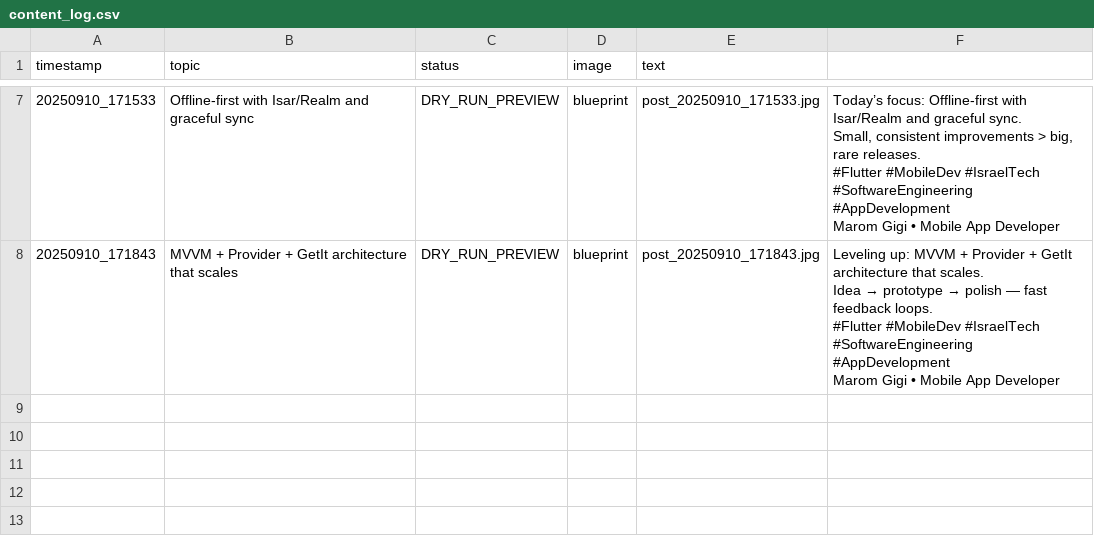
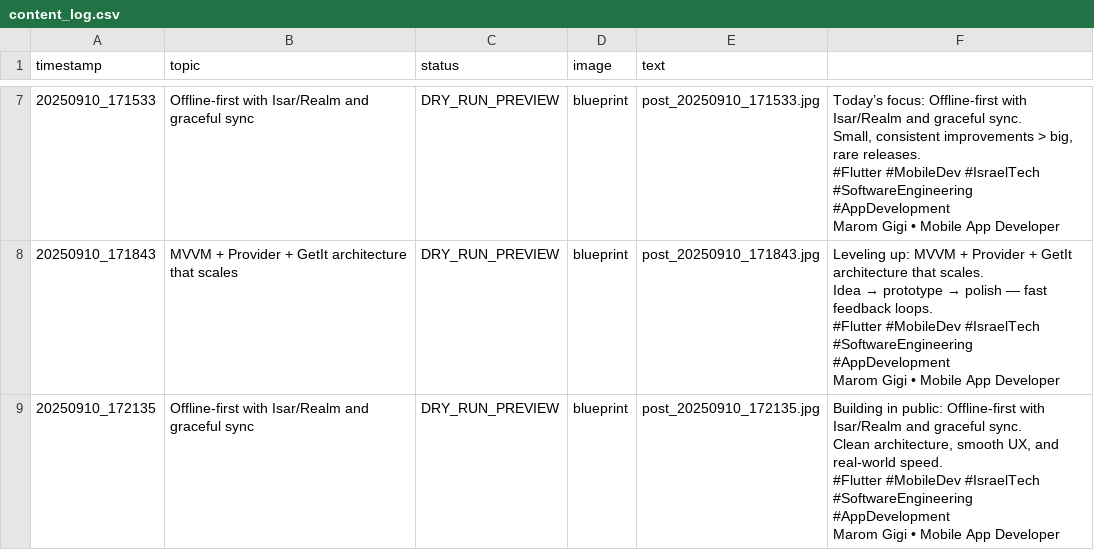
Before and after one commit to Marom313/linkedin-auto-poster-marom, a CSV file: content_log.csv, drawn as a sheet; only a part is shown, gaps mark what is left out.

```diff
--- a/content_log.csv
+++ b/content_log.csv
@@ -41 +41,7 @@ Idea → prototype → polish — fast feedback loops.
 Marom Gigi • Mobile App Developer"
+20250910_172135,Offline-first with Isar/Realm and graceful sync,DRY_RUN_PREVIEW,blueprint,post_20250910_172135.jpg,"Building in public: Offline-first with Isar/Realm and graceful sync.
+Clean architecture, smooth UX, and real-world speed.
+
+#Flutter #MobileDev #IsraelTech #SoftwareEngineering #AppDevelopment
+
+Marom Gigi • Mobile App Developer"
```
Also changed, not shown: 3 other files.
